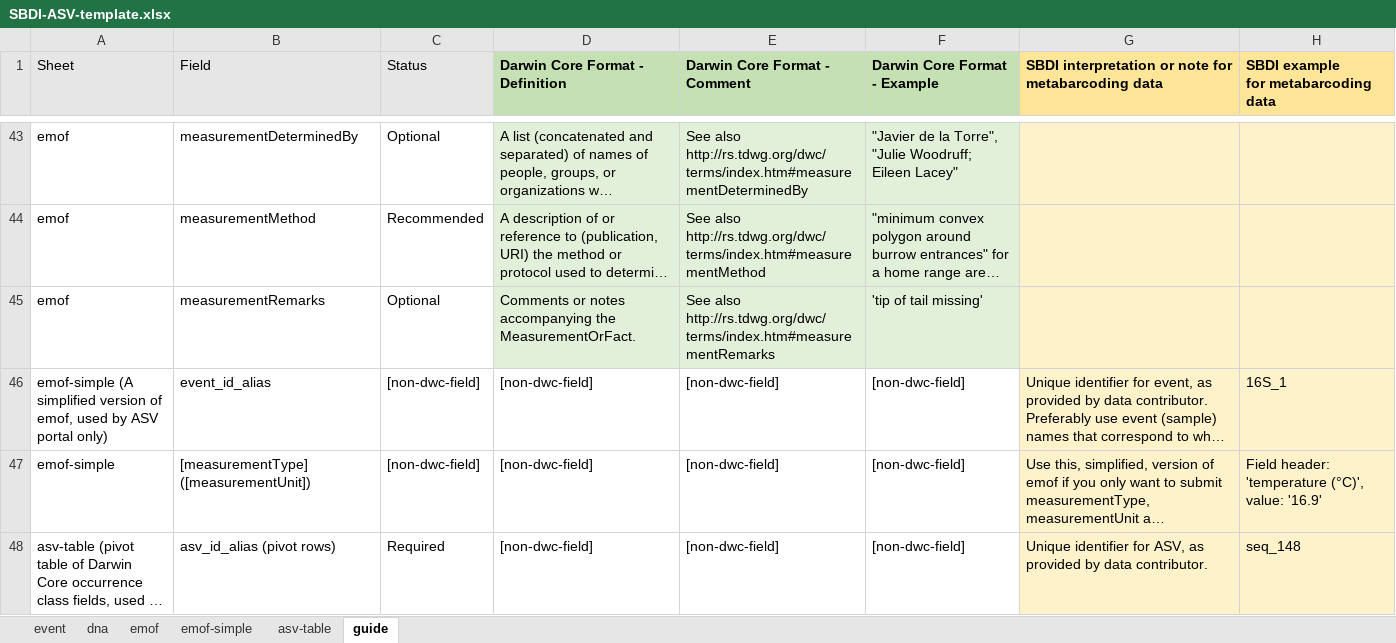
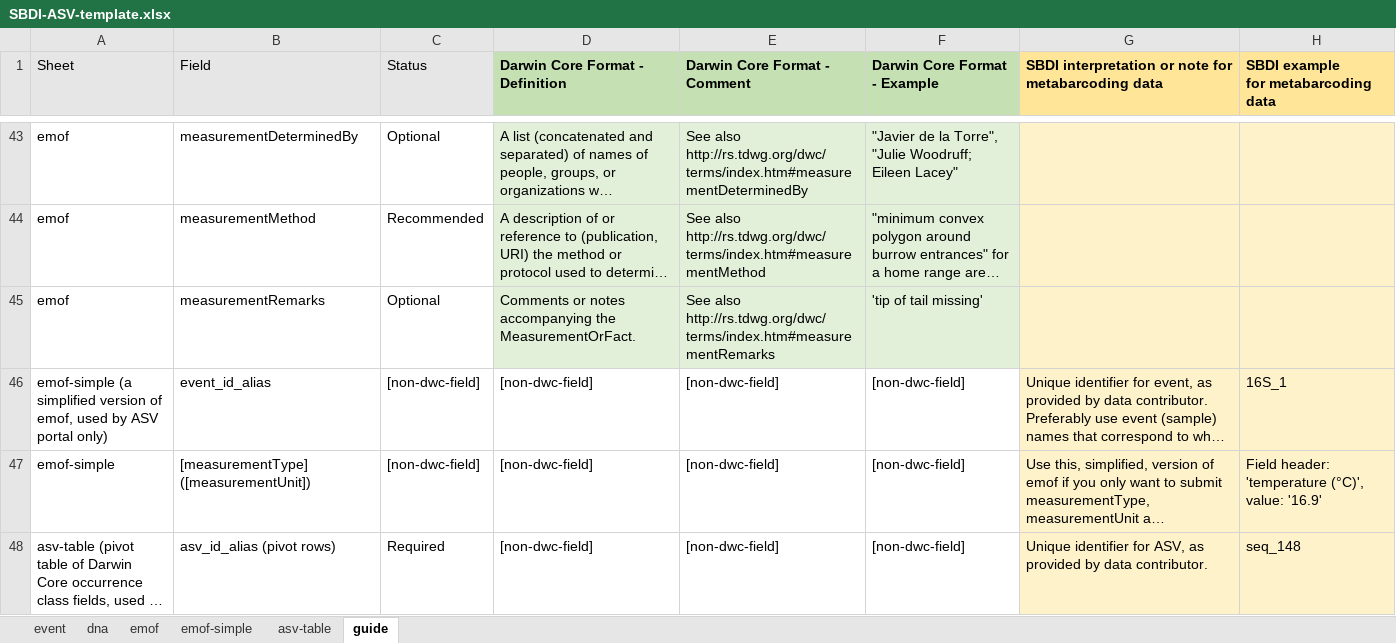
Before and after one commit to biodiversitydata-se/mol-mod, an Excel workbook: molmod/static/downloads/SBDI-ASV-template.xlsx, sheet guide, drawn as a sheet; only a part is shown, gaps mark what is left out; long unchanged cells end in …; values as stored, in another font and other column widths than the file's, no borders; conditional formats not drawn; the diff names each change by its address in the sheet, - before the commit and + after, or states it on an @@ line.

Commit message:
Open import template in guide tab

```diff
--- a/molmod/static/downloads/SBDI-ASV-template.xlsx (sheet guide)
+++ b/molmod/static/downloads/SBDI-ASV-template.xlsx (sheet guide)
-A46 (Sheet): emof-simple (A simplified version…
+A46 (Sheet): emof-simple (a simplified version…
```
